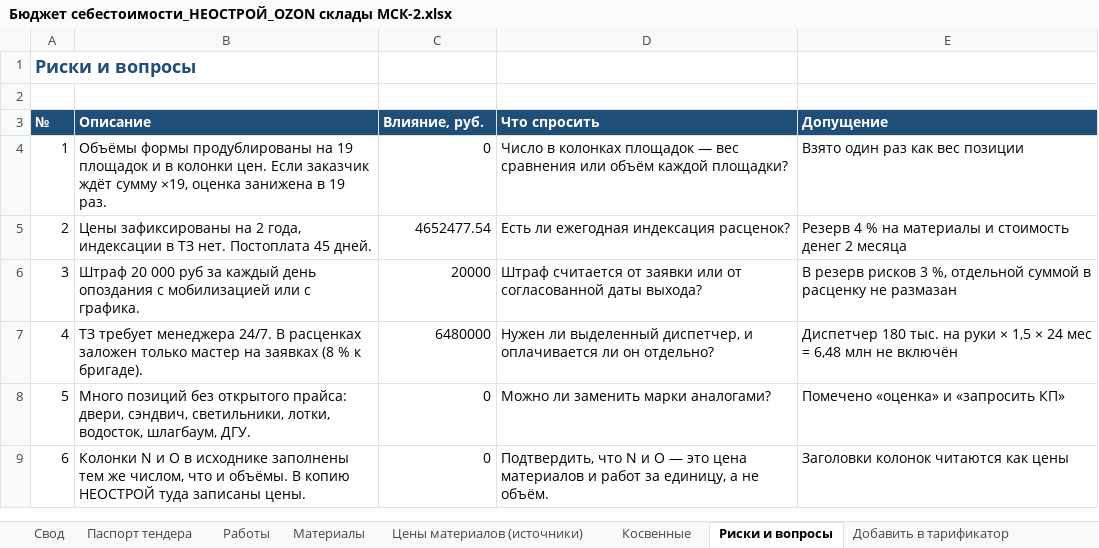
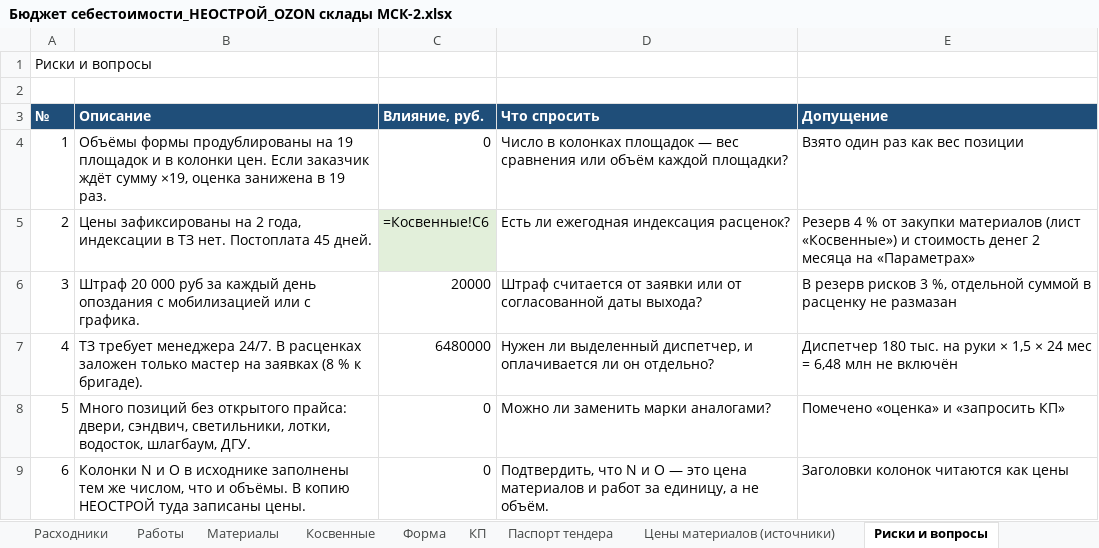
Before and after one commit to ackamenev-lgtm/smeta-web, an Excel workbook: outbox/382-433 OZON ТО склады СМР ЭОМ ВК/Бюджет себестоимости_НЕОСТРОЙ_OZON склады МСК-2.xlsx, sheet Риски и вопросы, drawn as a sheet; values as stored, in another font and other column widths than the file's, no borders; formulas without a stored value are shown as written; the diff names each change by its address in the sheet, - before the commit and + after, or states it on an @@ line.

```diff
--- a/outbox/382-433 OZON ТО склады СМР ЭОМ ВК/Бюджет себестоимости_НЕОСТРОЙ_OZON склады МСК-2.xlsx (sheet Риски и вопросы)
+++ b/outbox/382-433 OZON ТО склады СМР ЭОМ ВК/Бюджет себестоимости_НЕОСТРОЙ_OZON склады МСК-2.xlsx (sheet Риски и вопросы)
+sheet tab: Расходники
+sheet tab: Форма
+sheet tab: КП
@@ sheet tab order changed: Расходники | Работы | Материалы | Косвенные | Форма | КП | Паспорт тендера | Цены материалов (источники) | Риски и вопросы @@
@@ A1 bold: on → off, text colour: #1F4E79 → black, text size: smaller @@
-C5 (Влияние, руб.): 4652477.54
+C5 (Влияние, руб.): =Косвенные!C6
-C5 fill: none
+C5 fill: #E2EFDA
-E5 (Допущение): …4 % на материалы и стоимость денег 2 месяца
+E5 (Допущение): …4 % от закупки материалов (лист «Косвенные») и стоимость денег 2 месяца на «Параметрах»
```
Also changed, not shown: sheet Цены материалов (источники), sheet Добавить в тарификатор, sheet Работы, sheet Материалы, sheet Свод, sheet Косвенные, 1 more sheet, other sheet tabs, outbox/382-433 OZON ТО склады СМР ЭОМ ВК/КП_НЕОСТРОЙ_OZON склады МСК-2.xlsx, outbox/382-433 OZON ТО склады СМР ЭОМ ВК/Карта реализации_НЕОСТРОЙ_OZON склады МСК-2.xlsx, 36 other files.
